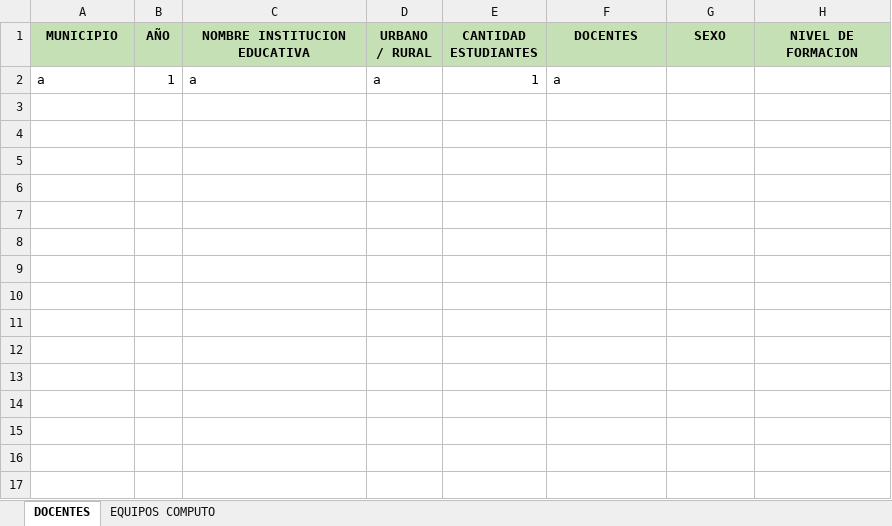
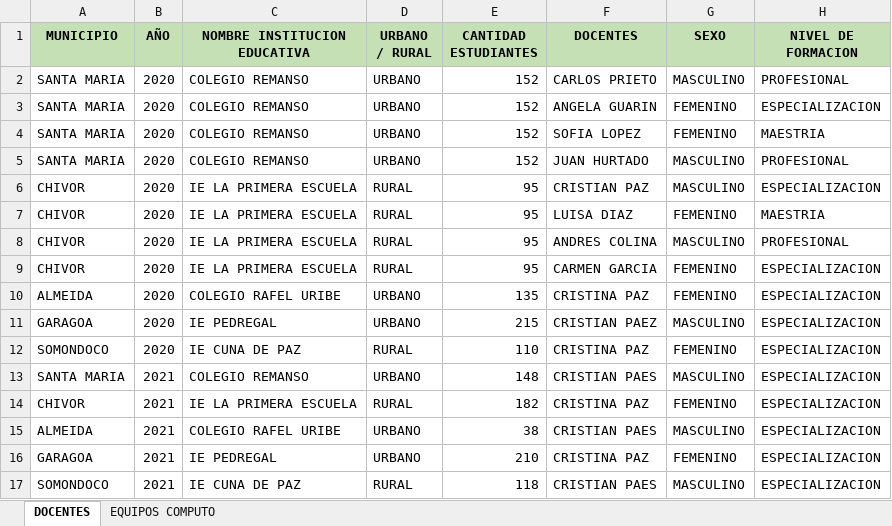
Before and after one commit to juadue/excel, an Excel workbook: PLANTILLAS APLICATIVO/DOCENTES.xlsx, sheet DOCENTES, drawn as a sheet; values as stored, in another font and other column widths than the file's, no borders; removed rows and columns are numbered as before the commit, all else as after; the diff names each change by its address in the sheet, - before the commit and + after, or states it on an @@ line.

```diff
--- a/PLANTILLAS APLICATIVO/DOCENTES.xlsx (sheet DOCENTES)
+++ b/PLANTILLAS APLICATIVO/DOCENTES.xlsx (sheet DOCENTES)
-row 2: a | 1 | a | a | 1 | a
+row 2: SANTA MARIA | 2020 | COLEGIO REMANSO | URBANO | 152 | CARLOS PRIETO | MASCULINO | PROFESIONAL
+row 3: SANTA MARIA | 2020 | COLEGIO REMANSO | URBANO | 152 | ANGELA GUARIN | FEMENINO | ESPECIALIZACION
+row 4: SANTA MARIA | 2020 | COLEGIO REMANSO | URBANO | 152 | SOFIA LOPEZ | FEMENINO | MAESTRIA
+row 5: SANTA MARIA | 2020 | COLEGIO REMANSO | URBANO | 152 | JUAN HURTADO | MASCULINO | PROFESIONAL
+row 6: CHIVOR | 2020 | IE LA PRIMERA ESCUELA | RURAL | 95 | CRISTIAN PAZ | MASCULINO | ESPECIALIZACION
+row 7: CHIVOR | 2020 | IE LA PRIMERA ESCUELA | RURAL | 95 | LUISA DIAZ | FEMENINO | MAESTRIA
+row 8: CHIVOR | 2020 | IE LA PRIMERA ESCUELA | RURAL | 95 | ANDRES COLINA | MASCULINO | PROFESIONAL
+row 9: CHIVOR | 2020 | IE LA PRIMERA ESCUELA | RURAL | 95 | CARMEN GARCIA | FEMENINO | ESPECIALIZACION
+row 10: ALMEIDA | 2020 | COLEGIO RAFEL URIBE | URBANO | 135 | CRISTINA PAZ | FEMENINO | ESPECIALIZACION
+row 11: GARAGOA | 2020 | IE PEDREGAL | URBANO | 215 | CRISTIAN PAEZ | MASCULINO | ESPECIALIZACION
+row 12: SOMONDOCO | 2020 | IE CUNA DE PAZ | RURAL | 110 | CRISTINA PAZ | FEMENINO | ESPECIALIZACION
+row 13: SANTA MARIA | 2021 | COLEGIO REMANSO | URBANO | 148 | CRISTIAN PAES | MASCULINO | ESPECIALIZACION
+row 14: CHIVOR | 2021 | IE LA PRIMERA ESCUELA | RURAL | 182 | CRISTINA PAZ | FEMENINO | ESPECIALIZACION
+row 15: ALMEIDA | 2021 | COLEGIO RAFEL URIBE | URBANO | 38 | CRISTIAN PAES | MASCULINO | ESPECIALIZACION
+row 16: GARAGOA | 2021 | IE PEDREGAL | URBANO | 210 | CRISTINA PAZ | FEMENINO | ESPECIALIZACION
+row 17: SOMONDOCO | 2021 | IE CUNA DE PAZ | RURAL | 118 | CRISTIAN PAES | MASCULINO | ESPECIALIZACION
```
Also changed, not shown: sheet EQUIPOS COMPUTO, PLANTILLAS APLICATIVO/AES.xlsx, PLANTILLAS APLICATIVO/AGRONET.xlsx, 9 other files.
